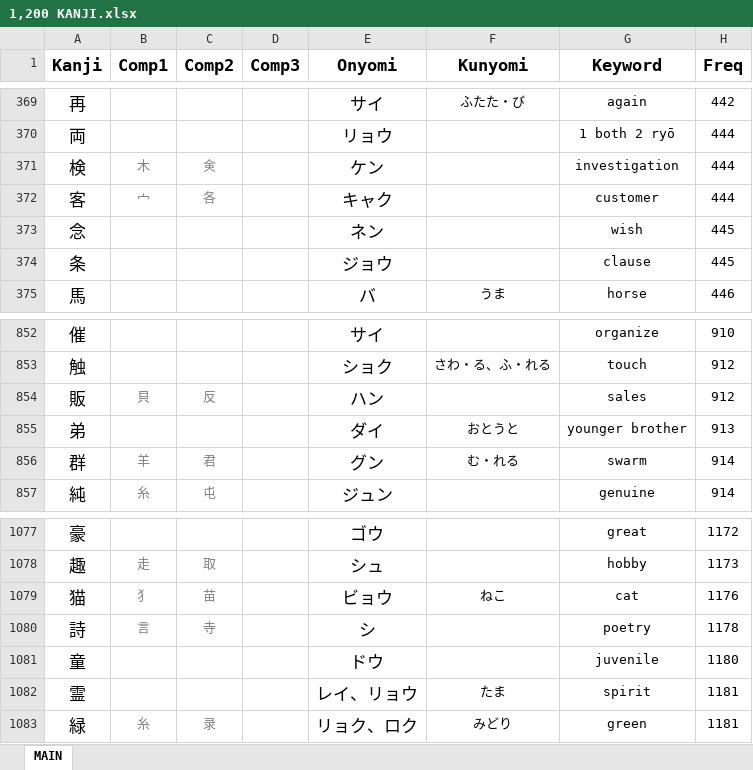
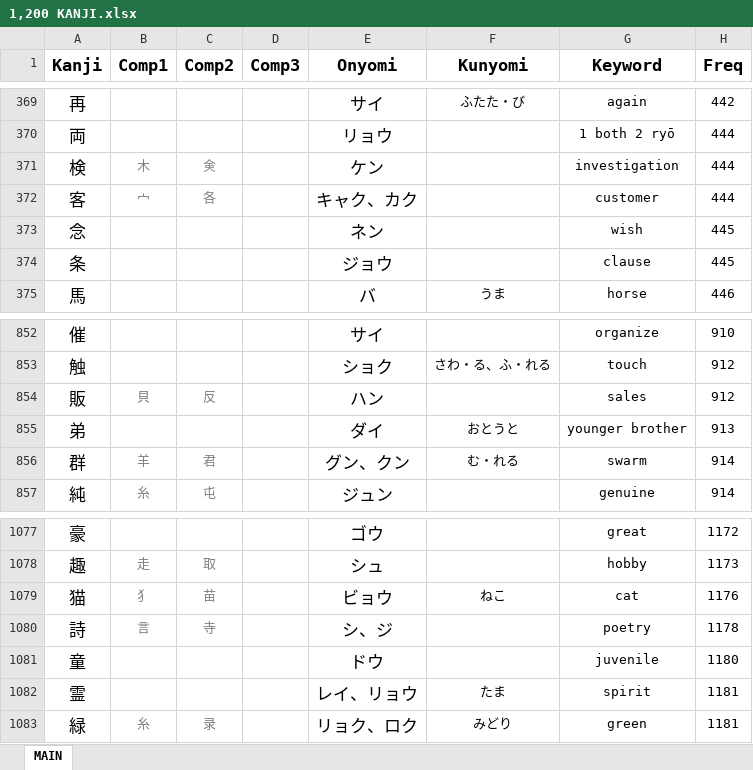
Before and after one commit to tonykoval/kanji-mbo, an Excel workbook: freq/1,200 KANJI.xlsx, sheet MAIN, drawn as a sheet; only a part is shown, gaps mark what is left out; values as stored, in another font and other column widths than the file's, no borders; the diff covers the shown part only; the diff names each change by its address in the sheet, - before the commit and + after, or states it on an @@ line.

```diff
--- a/freq/1,200 KANJI.xlsx (sheet MAIN)
+++ b/freq/1,200 KANJI.xlsx (sheet MAIN)
-E372 (Onyomi): キャク
+E372 (Onyomi): キャク、カク
-E856 (Onyomi): グン
+E856 (Onyomi): グン、クン
-E1080 (Onyomi): シ
+E1080 (Onyomi): シ、ジ
```
Also changed, not shown: 20 edited cells elsewhere in this sheet.
